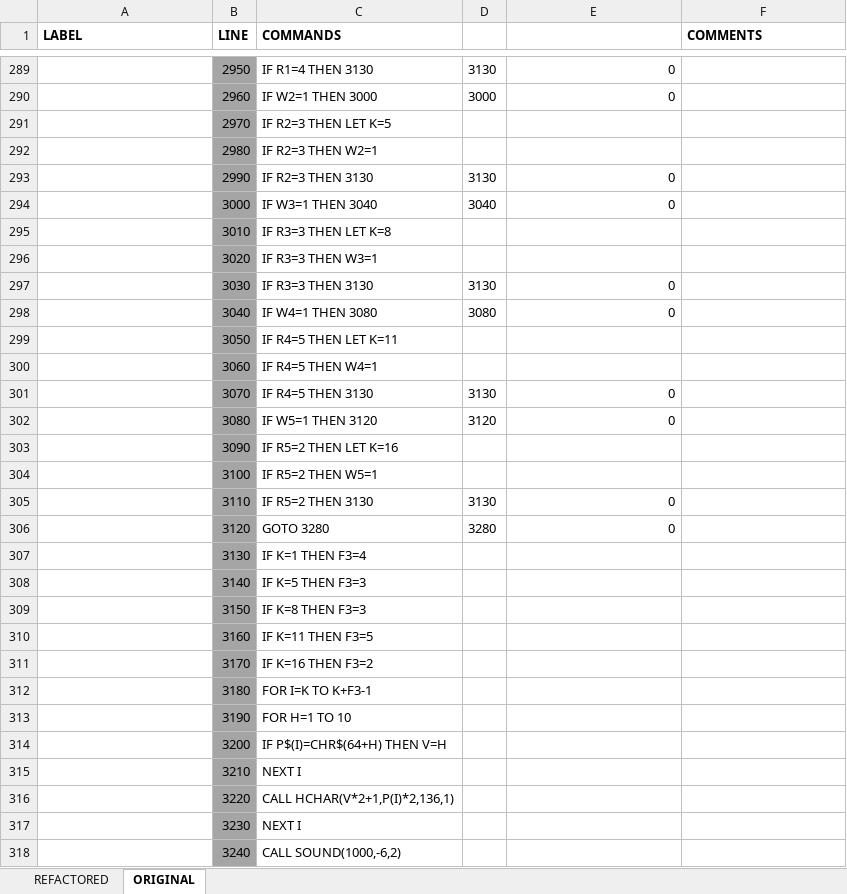
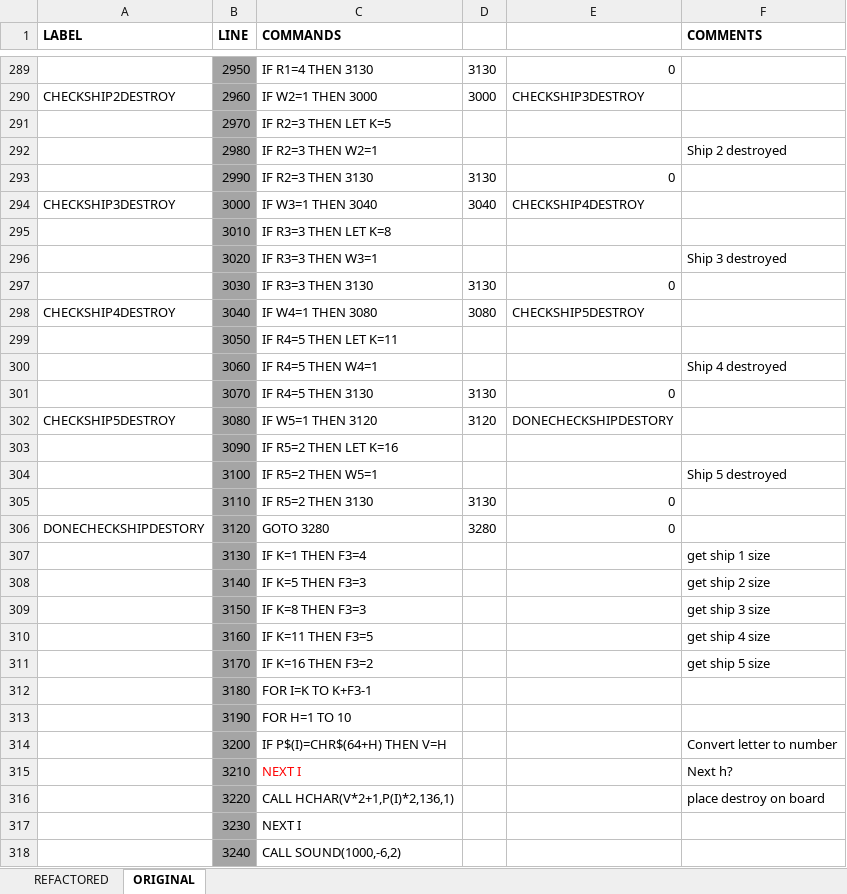
Before and after one commit to seanwo/ti994a, an Excel workbook: battleship.xlsx, sheet ORIGINAL, drawn as a sheet; only a part is shown, gaps mark what is left out; values as stored, in another font and other column widths than the file's, no borders; conditional formats not drawn; the diff covers the shown part only; the diff names each change by its address in the sheet, - before the commit and + after, or states it on an @@ line.

```diff
--- a/battleship.xlsx (sheet ORIGINAL)
+++ b/battleship.xlsx (sheet ORIGINAL)
-A290 (LABEL): (empty)
+A290 (LABEL): CHECKSHIP2DESTROY
-E290: 0
+E290: CHECKSHIP3DESTROY
-F292 (COMMENTS): (empty)
+F292 (COMMENTS): Ship 2 destroyed
-A294 (LABEL): (empty)
+A294 (LABEL): CHECKSHIP3DESTROY
-E294: 0
+E294: CHECKSHIP4DESTROY
-F296 (COMMENTS): (empty)
+F296 (COMMENTS): Ship 3 destroyed
-A298 (LABEL): (empty)
+A298 (LABEL): CHECKSHIP4DESTROY
-E298: 0
+E298: CHECKSHIP5DESTROY
-F300 (COMMENTS): (empty)
+F300 (COMMENTS): Ship 4 destroyed
-A302 (LABEL): (empty)
+A302 (LABEL): CHECKSHIP5DESTROY
-E302: 0
+E302: DONECHECKSHIPDESTORY
-F304 (COMMENTS): (empty)
+F304 (COMMENTS): Ship 5 destroyed
-A306 (LABEL): (empty)
+A306 (LABEL): DONECHECKSHIPDESTORY
-F307 (COMMENTS): (empty)
+F307 (COMMENTS): get ship 1 size
-F308 (COMMENTS): (empty)
+F308 (COMMENTS): get ship 2 size
-F309 (COMMENTS): (empty)
+F309 (COMMENTS): get ship 3 size
-F310 (COMMENTS): (empty)
+F310 (COMMENTS): get ship 4 size
-F311 (COMMENTS): (empty)
+F311 (COMMENTS): get ship 5 size
-F314 (COMMENTS): (empty)
+F314 (COMMENTS): Convert letter to number
-C315 text colour: black
+C315 text colour: #FF0000
-F315 (COMMENTS): (empty)
+F315 (COMMENTS): Next h?
-F316 (COMMENTS): (empty)
+F316 (COMMENTS): place destroy on board
```
Also changed, not shown: 43 edited cells and cell formats elsewhere in this sheet, sheet REFACTORED, formulas that keep their value, 1 other file.
